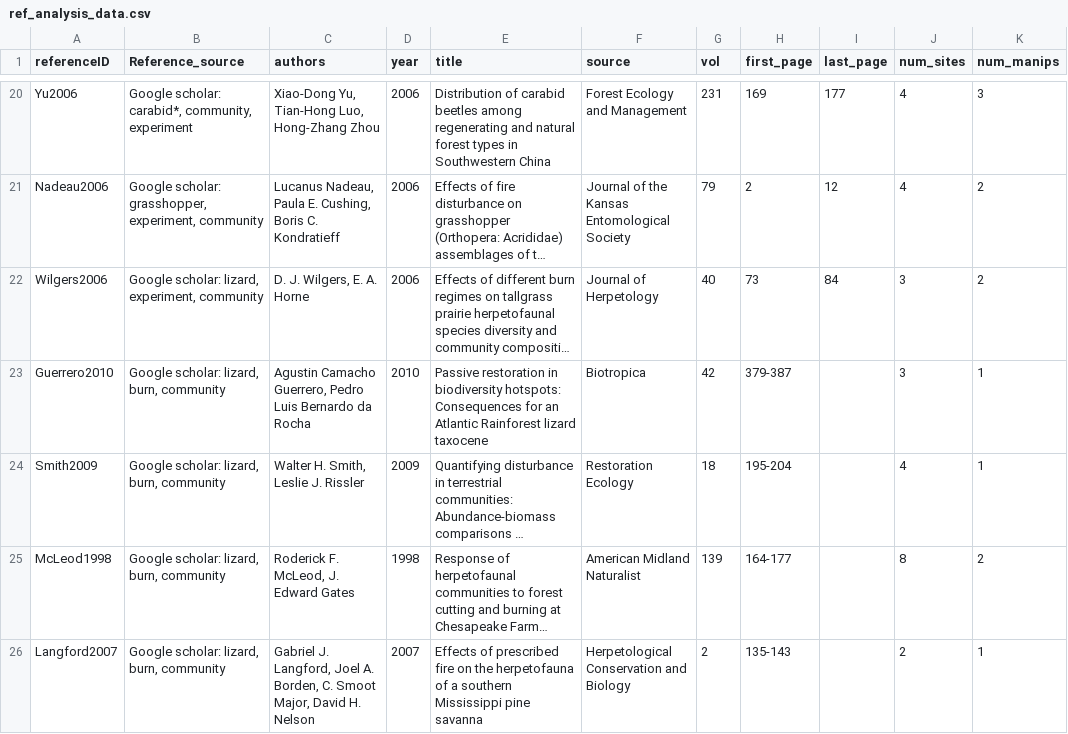
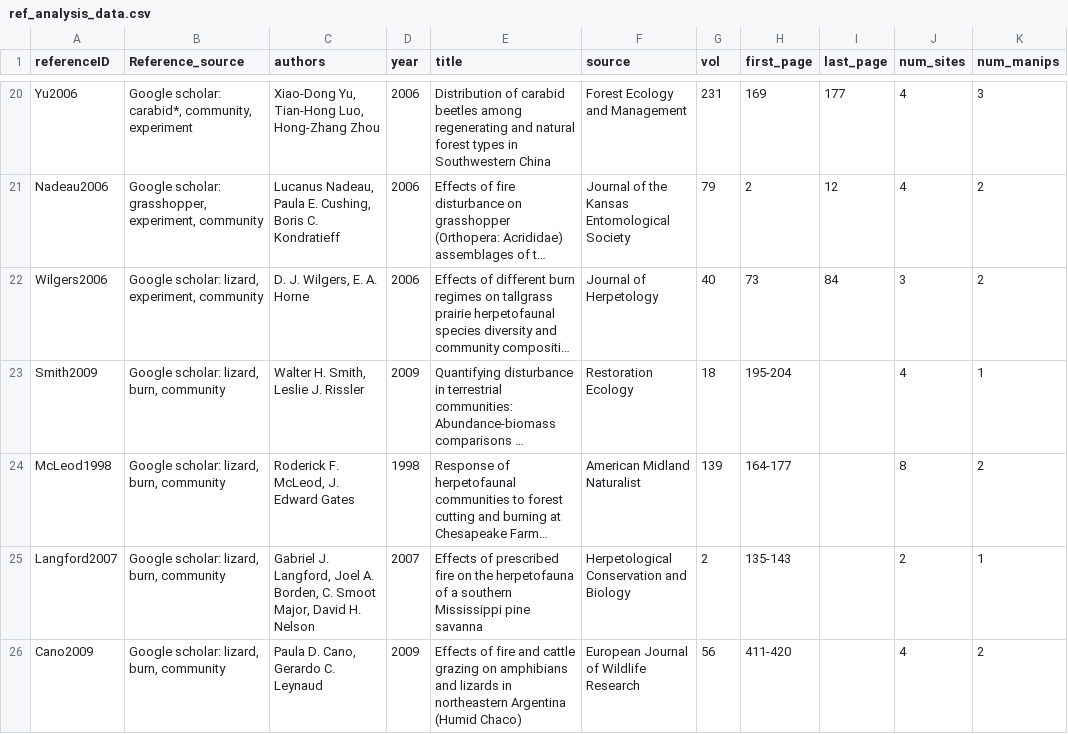
Before and after one commit to weecology/experimental-rads, a CSV file: ref_analysis_data.csv, drawn as a sheet; only a part is shown, gaps mark what is left out; the shorter side is filled out with more unchanged rows; long unchanged cells end in …; the diff names each change by its address in the sheet, - before the commit and + after, or states it on an @@ line.

```diff
--- a/ref_analysis_data.csv
+++ b/ref_analysis_data.csv
-row 23: Guerrero2010 | Google scholar: lizard, burn, community | Agustin Camacho Guerrero, Pedro Luis Bernardo da Rocha | 2010 | Passive restoration in biodiversity hotspots: Consequences for an Atlantic Rainforest lizard taxocene | Biotropica | 42 | 379-387 |  | 3 | 1
```
Also changed, not shown: community_analysis_data.csv, comparison_analysis_data.csv, 2 other files.
